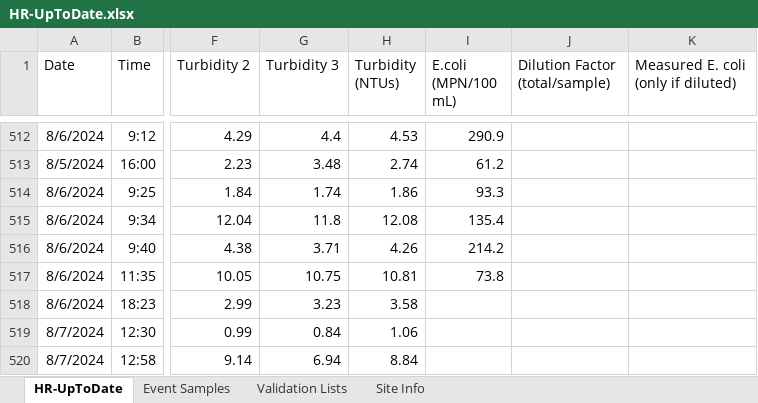
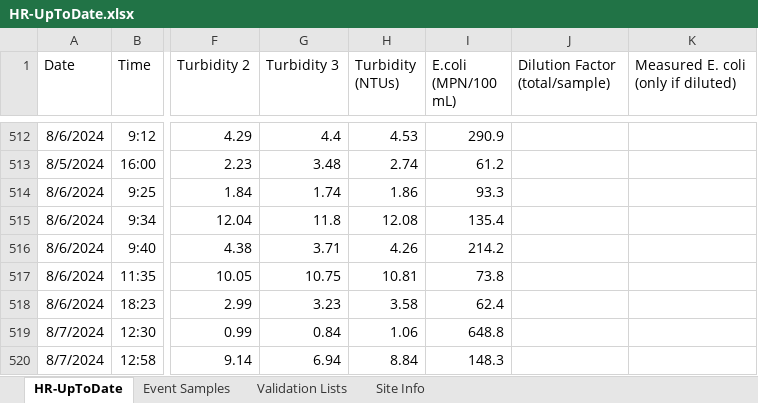
Before and after one commit to rjwood11/Water_Watch_Prototype, an Excel workbook: HR-UpToDate.xlsx, sheet HR-UpToDate, drawn as a sheet; only a part is shown, gaps mark what is left out; values as stored, in another font and other column widths than the file's, no borders; the diff names each change by its address in the sheet, - before the commit and + after, or states it on an @@ line.

```diff
--- a/HR-UpToDate.xlsx (sheet HR-UpToDate)
+++ b/HR-UpToDate.xlsx (sheet HR-UpToDate)
-I518 (E.coli (MPN/100 mL)): (empty)
+I518 (E.coli (MPN/100 mL)): 62.4
-I519 (E.coli (MPN/100 mL)): (empty)
+I519 (E.coli (MPN/100 mL)): 648.8
-I520 (E.coli (MPN/100 mL)): (empty)
+I520 (E.coli (MPN/100 mL)): 148.3
```
Also changed, not shown: 3 other files.
